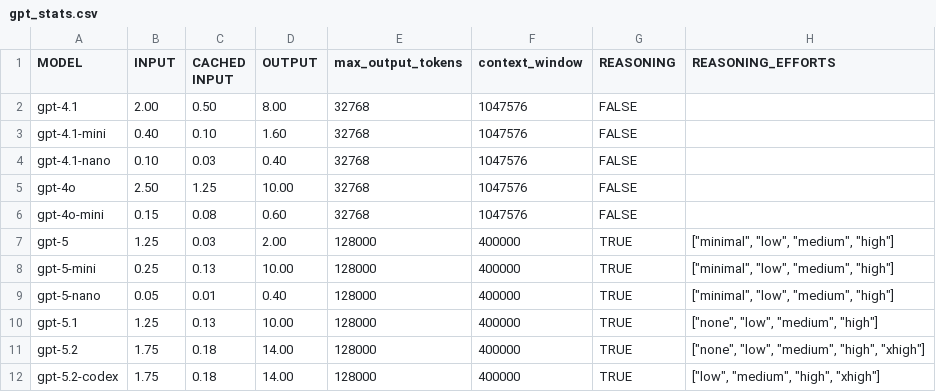
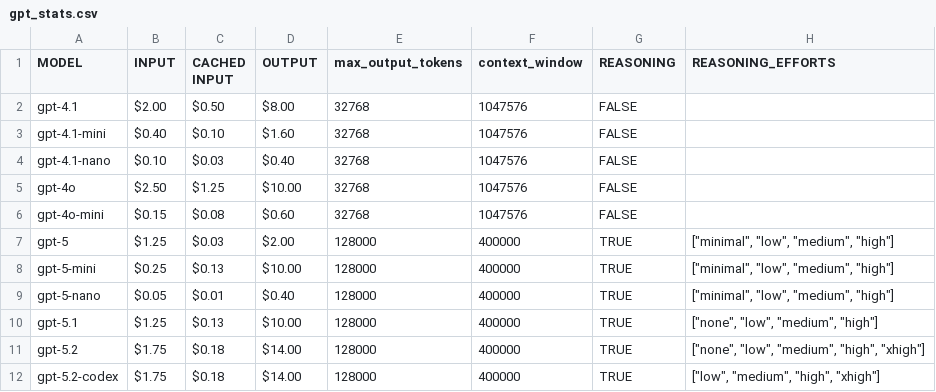
Before and after one commit to nehcneb/au-uk-empirical-legal-research, a CSV file: gpt_stats.csv, drawn as a sheet; only a part is shown; the diff covers the shown part only.

```diff
--- a/gpt_stats.csv
+++ b/gpt_stats.csv
@@ -1,12 +1,12 @@
 MODEL,INPUT,CACHED INPUT,OUTPUT,max_output_tokens,context_window,REASONING,REASONING_EFFORTS
-gpt-4.1,2.00,0.50,8.00,32768,1047576,FALSE,
-gpt-4.1-mini,0.40,0.10,1.60,32768,1047576,FALSE,
-gpt-4.1-nano,0.10,0.03,0.40,32768,1047576,FALSE,
-gpt-4o,2.50,1.25,10.00,32768,1047576,FALSE,
-gpt-4o-mini,0.15,0.08,0.60,32768,1047576,FALSE,
-gpt-5,1.25,0.03,2.00,128000,400000,TRUE,"[""minimal"", ""low"", ""medium"", ""high""]"
-gpt-5-mini,0.25,0.13,10.00,128000,400000,TRUE,"[""minimal"", ""low"", ""medium"", ""high""]"
-gpt-5-nano,0.05,0.01,0.40,128000,400000,TRUE,"[""minimal"", ""low"", ""medium"", ""high""]"
-gpt-5.1,1.25,0.13,10.00,128000,400000,TRUE,"[""none"", ""low"", ""medium"", ""high""]"
-gpt-5.2,1.75,0.18,14.00,128000,400000,TRUE,"[""none"", ""low"", ""medium"", ""high"", ""xhigh""]"
-gpt-5.2-codex,1.75,0.18,14.00,128000,400000,TRUE,"[""low"", ""medium"", ""high"", ""xhigh""]"
+gpt-4.1,$2.00,$0.50,$8.00,32768,1047576,FALSE,
+gpt-4.1-mini,$0.40,$0.10,$1.60,32768,1047576,FALSE,
+gpt-4.1-nano,$0.10,$0.03,$0.40,32768,1047576,FALSE,
+gpt-4o,$2.50,$1.25,$10.00,32768,1047576,FALSE,
+gpt-4o-mini,$0.15,$0.08,$0.60,32768,1047576,FALSE,
+gpt-5,$1.25,$0.03,$2.00,128000,400000,TRUE,"[""minimal"", ""low"", ""medium"", ""high""]"
+gpt-5-mini,$0.25,$0.13,$10.00,128000,400000,TRUE,"[""minimal"", ""low"", ""medium"", ""high""]"
+gpt-5-nano,$0.05,$0.01,$0.40,128000,400000,TRUE,"[""minimal"", ""low"", ""medium"", ""high""]"
+gpt-5.1,$1.25,$0.13,$10.00,128000,400000,TRUE,"[""none"", ""low"", ""medium"", ""high""]"
+gpt-5.2,$1.75,$0.18,$14.00,128000,400000,TRUE,"[""none"", ""low"", ""medium"", ""high"", ""xhigh""]"
+gpt-5.2-codex,$1.75,$0.18,$14.00,128000,400000,TRUE,"[""low"", ""medium"", ""high"", ""xhigh""]"
```
Also changed, not shown: 21 edited cells elsewhere in this file, 2 other files.
